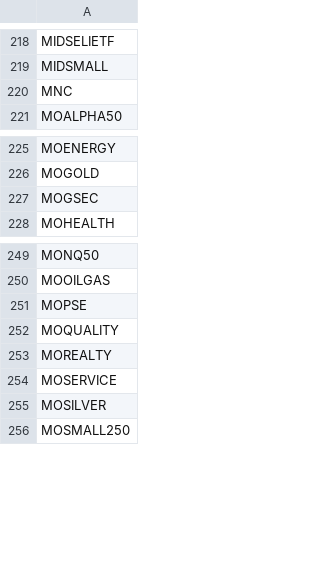
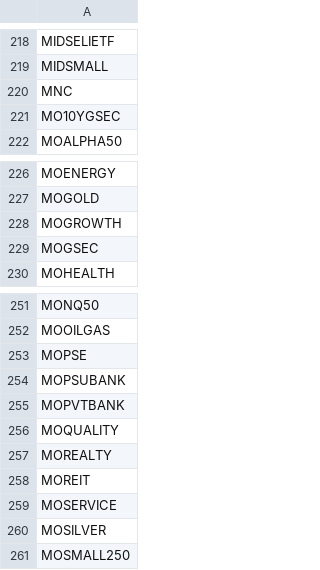
Before and after one commit to drharikumar/chartview-data, a CSV file: fundamentals/non_stocks.csv, drawn as a sheet; only a part is shown, gaps mark what is left out.

```diff
--- a/fundamentals/non_stocks.csv
+++ b/fundamentals/non_stocks.csv
@@ -220,2 +220,3 @@ MIDSMALL
 MNC
+MO10YGSEC
 MOALPHA50
@@ -226,2 +227,3 @@ MOENERGY
 MOGOLD
+MOGROWTH
 MOGSEC
@@ -251,4 +253,7 @@ MOOILGAS
 MOPSE
+MOPSUBANK
+MOPVTBANK
 MOQUALITY
 MOREALTY
+MOREIT
 MOSERVICE
```
Also changed, not shown: fundamentals/STOCKS_FLOAT.csv, fundamentals/unmatched.csv, 5 other files.
